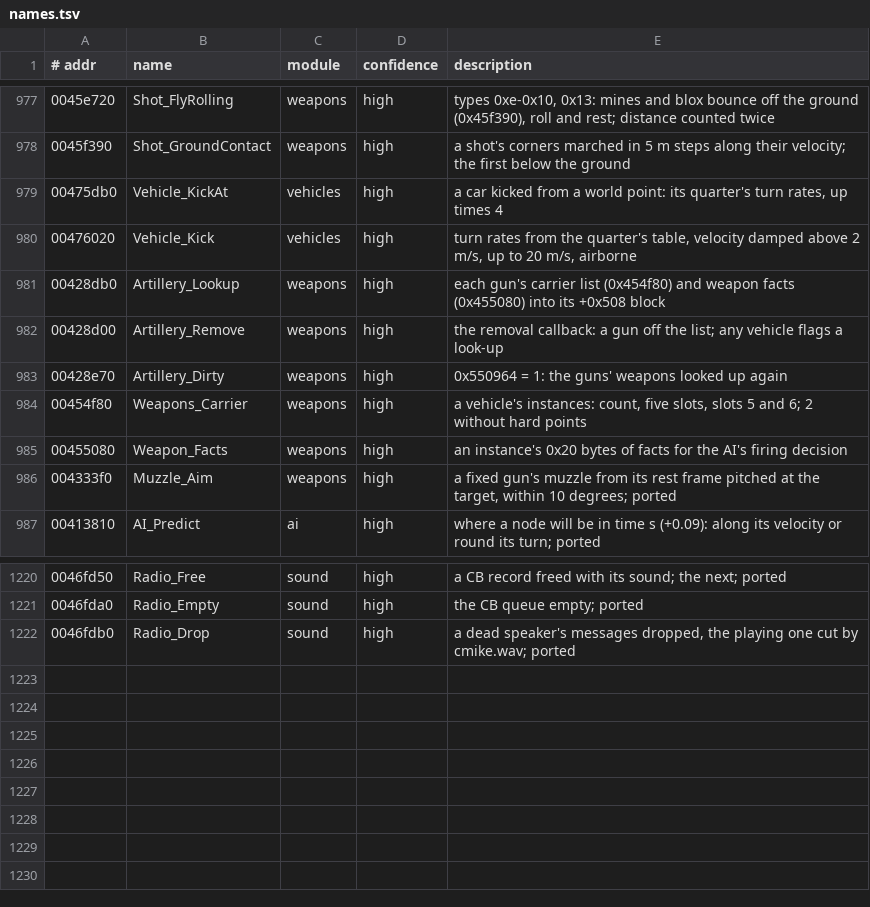
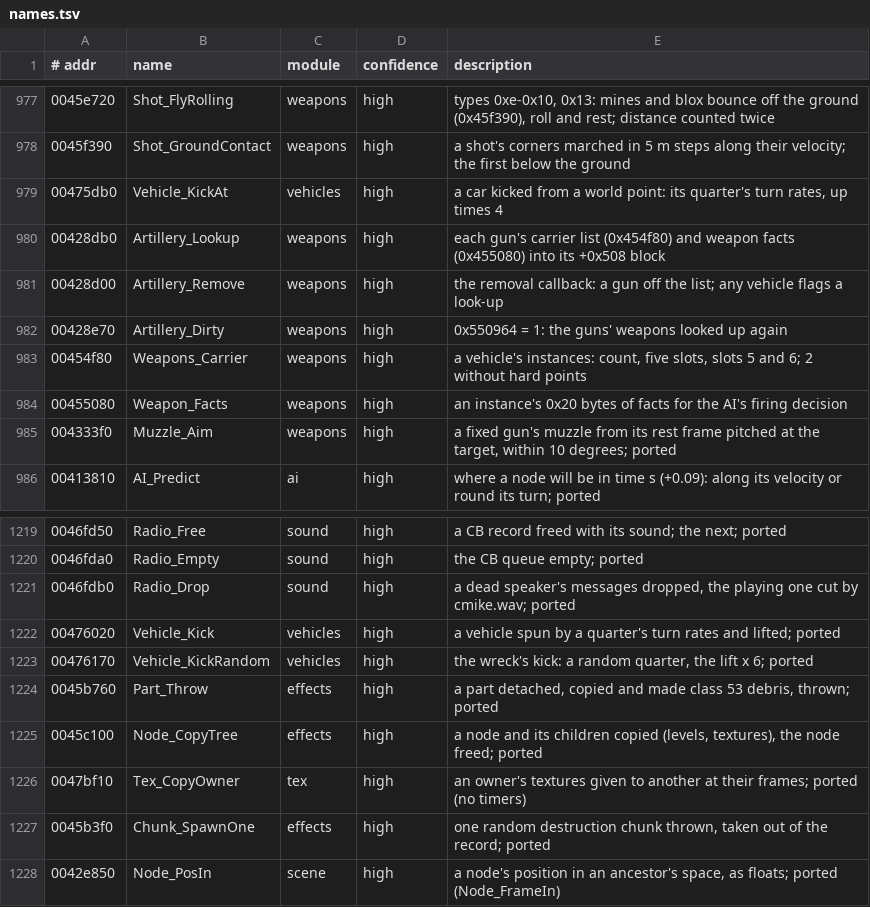
Before and after one commit to emdzej/openi76, a TSV file: tools/ghidra/names.tsv, drawn as a sheet; only a part is shown, gaps mark what is left out.

```diff
--- a/tools/ghidra/names.tsv
+++ b/tools/ghidra/names.tsv
@@ -979,3 +979,2 @@
 00475db0	Vehicle_KickAt	vehicles	high	a car kicked from a world point: its quarter's turn rates, up times 4
-00476020	Vehicle_Kick	vehicles	high	turn rates from the quarter's table, velocity damped above 2 m/s, up to 20 m/s, airborne
 00428db0	Artillery_Lookup	weapons	high	each gun's carrier list (0x454f80) and weapon facts (0x455080) into its +0x508 block
@@ -1222 +1221,8 @@
 0046fdb0	Radio_Drop	sound	high	a dead speaker's messages dropped, the playing one cut by cmike.wav; ported
+00476020	Vehicle_Kick	vehicles	high	a vehicle spun by a quarter's turn rates and lifted; ported
+00476170	Vehicle_KickRandom	vehicles	high	the wreck's kick: a random quarter, the lift x 6; ported
+0045b760	Part_Throw	effects	high	a part detached, copied and made class 53 debris, thrown; ported
+0045c100	Node_CopyTree	effects	high	a node and its children copied (levels, textures), the node freed; ported
+0047bf10	Tex_CopyOwner	tex	high	an owner's textures given to another at their frames; ported (no timers)
+0045b3f0	Chunk_SpawnOne	effects	high	one random destruction chunk thrown, taken out of the record; ported
+0042e850	Node_PosIn	scene	high	a node's position in an ancestor's space, as floats; ported (Node_FrameIn)
```
Also changed, not shown: 15 other files.
